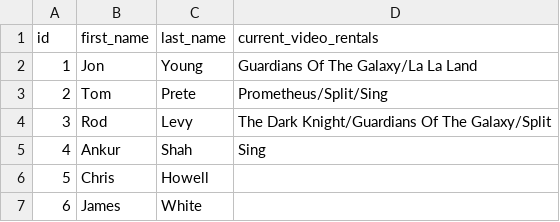
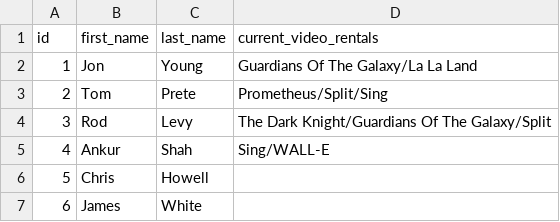
Before and after one commit to jakewhite5/assessment-2, a CSV file: data/customers.csv, drawn as a sheet.

```diff
--- a/data/customers.csv
+++ b/data/customers.csv
@@ -4,3 +4,3 @@ id,first_name,last_name,current_video_rentals
 3,Rod,Levy,The Dark Knight/Guardians Of The Galaxy/Split
-4,Ankur,Shah,Sing
+4,Ankur,Shah,Sing/WALL-E
 5,Chris,Howell,
```
Also changed, not shown: 4 other files.
